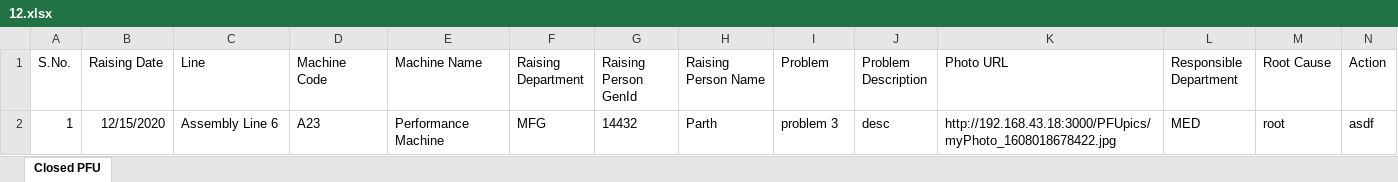
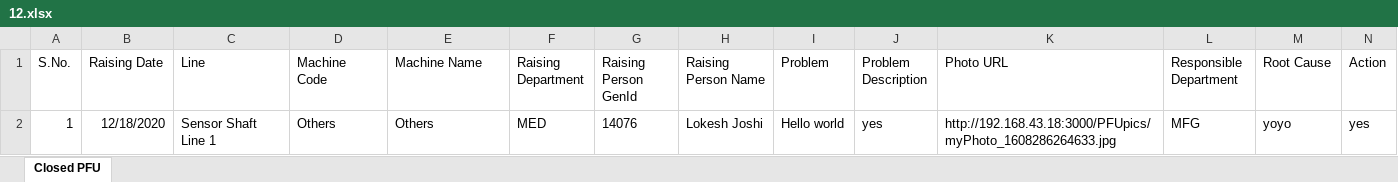
Before and after one commit to Lokesh002/RaneDigitalBackend, an Excel workbook: public/PFUData/2020/12.xlsx, sheet Closed PFU, drawn as a sheet; only a part is shown; values as stored, in another font and other column widths than the file's, no borders; the diff covers the shown part only; the diff names each change by its address in the sheet, - before the commit and + after, or states it on an @@ line.

```diff
--- a/public/PFUData/2020/12.xlsx (sheet Closed PFU)
+++ b/public/PFUData/2020/12.xlsx (sheet Closed PFU)
-B2 (Raising Date): 12/15/2020
+B2 (Raising Date): 12/18/2020
-C2 (Line): Assembly Line 6
+C2 (Line): Sensor Shaft Line 1
-D2 (Machine Code): A23
+D2 (Machine Code): Others
-E2 (Machine Name): Performance Machine
+E2 (Machine Name): Others
-F2 (Raising Department): MFG
+F2 (Raising Department): MED
-G2 (Raising Person GenId): 14432
+G2 (Raising Person GenId): 14076
-H2 (Raising Person Name): Parth
+H2 (Raising Person Name): Lokesh Joshi
-I2 (Problem): problem 3
+I2 (Problem): Hello world
-J2 (Problem Description): desc
+J2 (Problem Description): yes
-K2 (Photo URL): http://192.168.43.18:3000/PFUpics/myPhoto_1608018678422.jpg
+K2 (Photo URL): http://192.168.43.18:3000/PFUpics/myPhoto_1608286264633.jpg
-L2 (Responsible Department): MED
+L2 (Responsible Department): MFG
-M2 (Root Cause): root
+M2 (Root Cause): yoyo
-N2 (Action): asdf
+N2 (Action): yes
```
Also changed, not shown: 2 edited cells elsewhere in this sheet, 7 other files.
